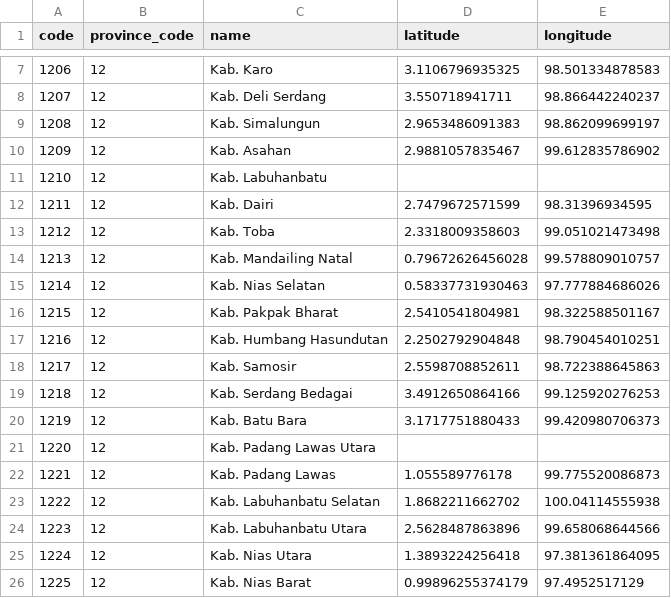
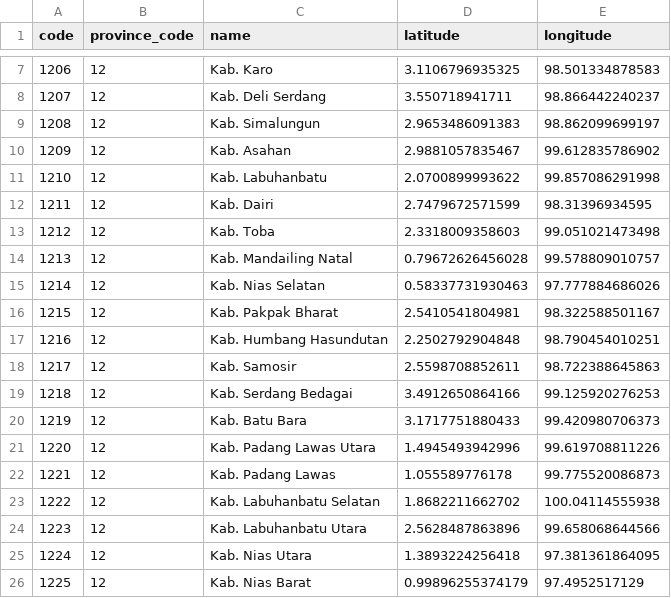
Before and after one commit to creasico/laravel-nusa, a CSV file: resources/static/12/regencies.csv, drawn as a sheet; only a part is shown, gaps mark what is left out.

```diff
--- a/resources/static/12/regencies.csv
+++ b/resources/static/12/regencies.csv
@@ -10,3 +10,3 @@ code,province_code,name,latitude,longitude
 1209,12,"Kab. Asahan",2.9881057835467,99.612835786902
-1210,12,"Kab. Labuhanbatu",,
+1210,12,"Kab. Labuhanbatu",2.0700899993622,99.857086291998
 1211,12,"Kab. Dairi",2.7479672571599,98.31396934595
@@ -20,3 +20,3 @@ code,province_code,name,latitude,longitude
 1219,12,"Kab. Batu Bara",3.1717751880433,99.420980706373
-1220,12,"Kab. Padang Lawas Utara",,
+1220,12,"Kab. Padang Lawas Utara",1.4945493942996,99.619708811226
 1221,12,"Kab. Padang Lawas",1.055589776178,99.775520086873
```
Also changed, not shown: resources/static/13/regencies.csv, resources/static/33/regencies.csv, 41 other files.
